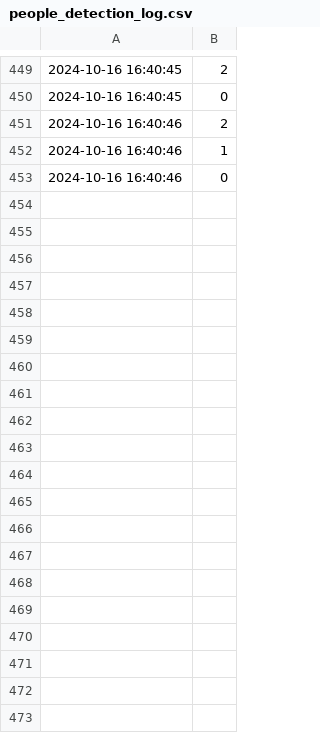
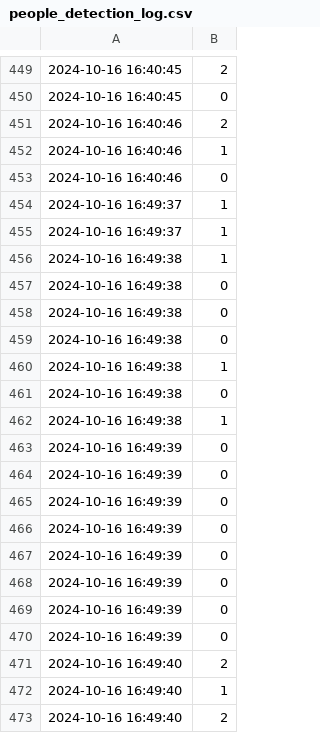
Before and after one commit to anhhducnguyen/IntrusionWarning, a CSV file: people_detection_log.csv, drawn as a sheet; only a part is shown, gaps mark what is left out; the diff covers the shown part only; the diff names each change by its address in the sheet, - before the commit and + after, or states it on an @@ line.

```diff
--- a/people_detection_log.csv
+++ b/people_detection_log.csv
+row 454: 2024-10-16 16:49:37 | 1
+row 455: 2024-10-16 16:49:37 | 1
+row 456: 2024-10-16 16:49:38 | 1
+row 457: 2024-10-16 16:49:38 | 0
+row 458: 2024-10-16 16:49:38 | 0
+row 459: 2024-10-16 16:49:38 | 0
+row 460: 2024-10-16 16:49:38 | 1
+row 461: 2024-10-16 16:49:38 | 0
+row 462: 2024-10-16 16:49:38 | 1
+row 463: 2024-10-16 16:49:39 | 0
+row 464: 2024-10-16 16:49:39 | 0
+row 465: 2024-10-16 16:49:39 | 0
+row 466: 2024-10-16 16:49:39 | 0
+row 467: 2024-10-16 16:49:39 | 0
+row 468: 2024-10-16 16:49:39 | 0
+row 469: 2024-10-16 16:49:39 | 0
+row 470: 2024-10-16 16:49:39 | 0
+row 471: 2024-10-16 16:49:40 | 2
+row 472: 2024-10-16 16:49:40 | 1
+row 473: 2024-10-16 16:49:40 | 2
```
Also changed, not shown: 57 added rows elsewhere in this file, 11 other files.
